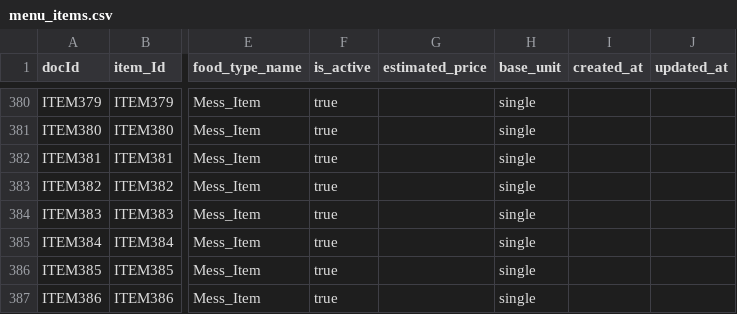
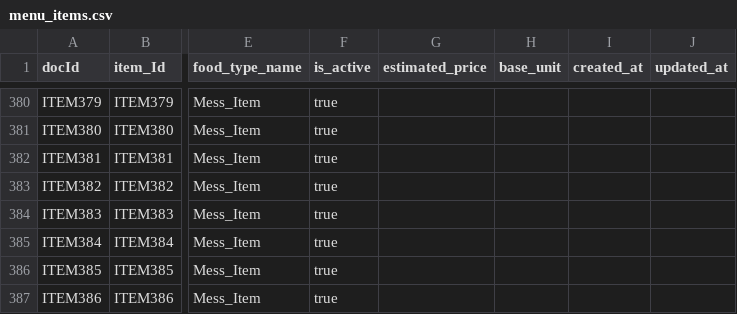
Before and after one commit to AwaizFatima08/Mess-Cafe-Automation-V1, a CSV file: firebase_tools/csv/menu_items.csv, drawn as a sheet; only a part is shown, gaps mark what is left out; the diff covers the shown part only; the diff names each change by its address in the sheet, - before the commit and + after, or states it on an @@ line.

```diff
--- a/firebase_tools/csv/menu_items.csv
+++ b/firebase_tools/csv/menu_items.csv
-H380:H387 (base_unit): single
+H380:H387 (base_unit): (empty)
```
Also changed, not shown: 29 edited cells elsewhere in this file, 12 other files.
